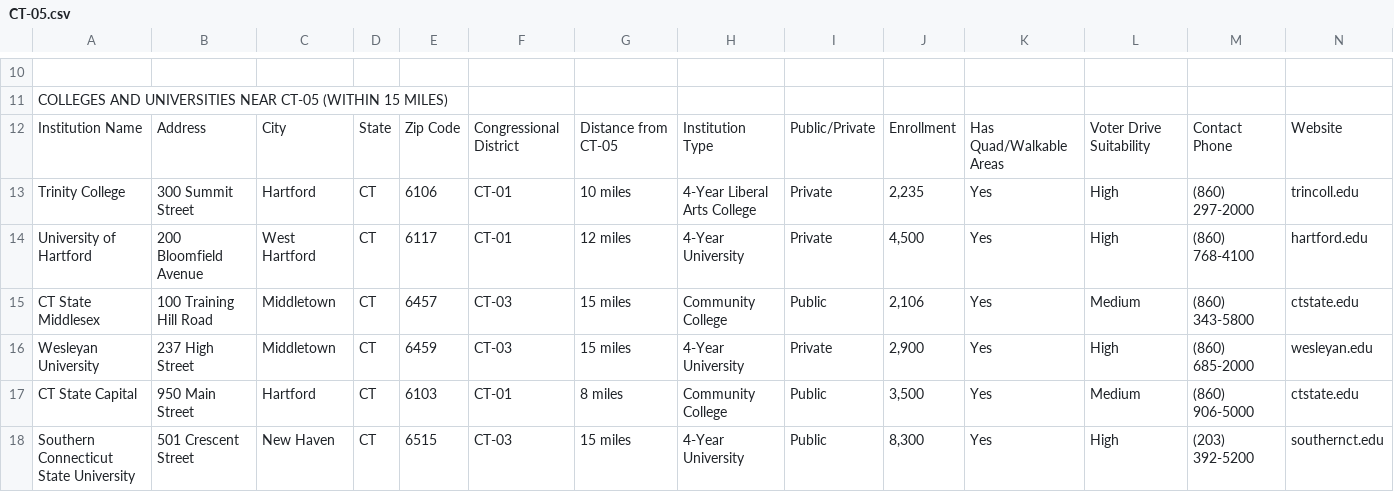
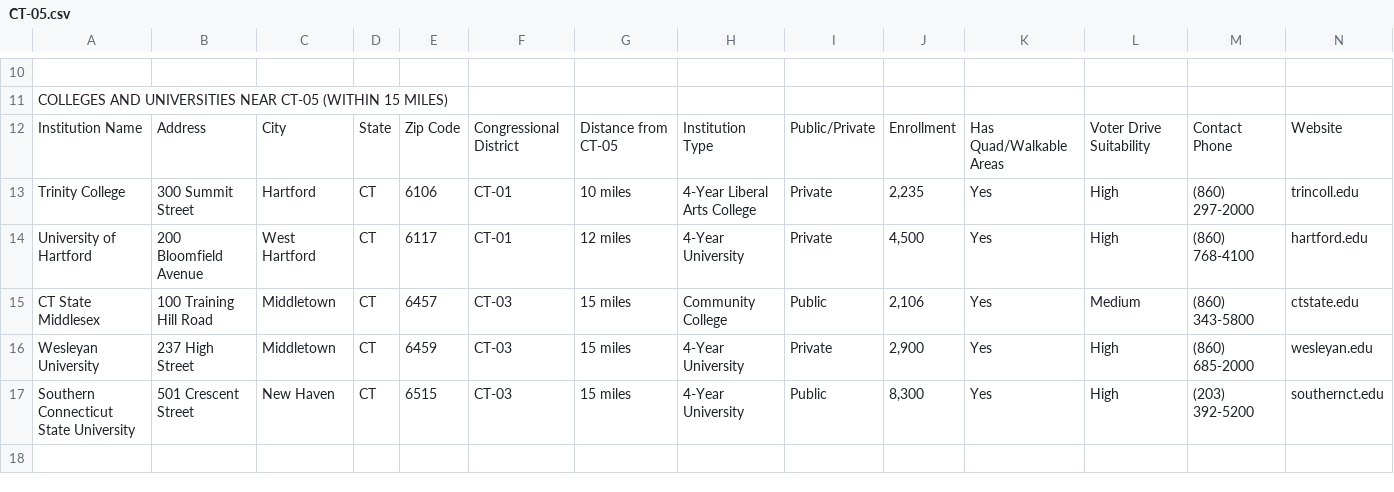
Before and after one commit to jasonberlin/drive-scout, a CSV file: data/CT-05.csv, drawn as a sheet; only a part is shown, gaps mark what is left out; rows hold the shown columns only; the diff names each change by its address in the sheet, - before the commit and + after, or states it on an @@ line.

Commit message:
Add files via upload

```diff
--- a/data/CT-05.csv
+++ b/data/CT-05.csv
-row 17: CT State Capital | 950 Main Street | Hartford | CT | 6103 | CT-01 | 8 miles | Community College | Public | 3,500 | Yes | Medium | (860) 906-5000 | ctstate.edu
```
